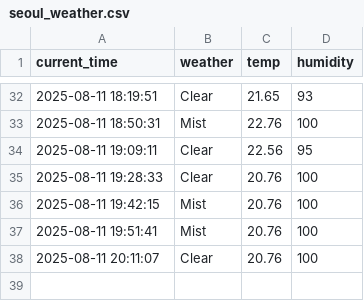
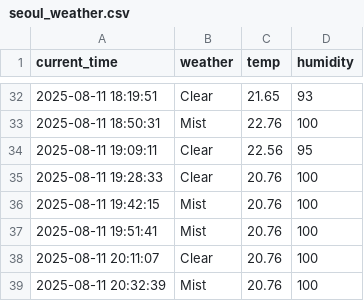
Before and after one commit to arkrg/weather, a CSV file: seoul_weather.csv, drawn as a sheet; only a part is shown, gaps mark what is left out; the diff names each change by its address in the sheet, - before the commit and + after, or states it on an @@ line.

```diff
--- a/seoul_weather.csv
+++ b/seoul_weather.csv
+row 39: 2025-08-11 20:32:39 | Mist | 20.76 | 100
```
